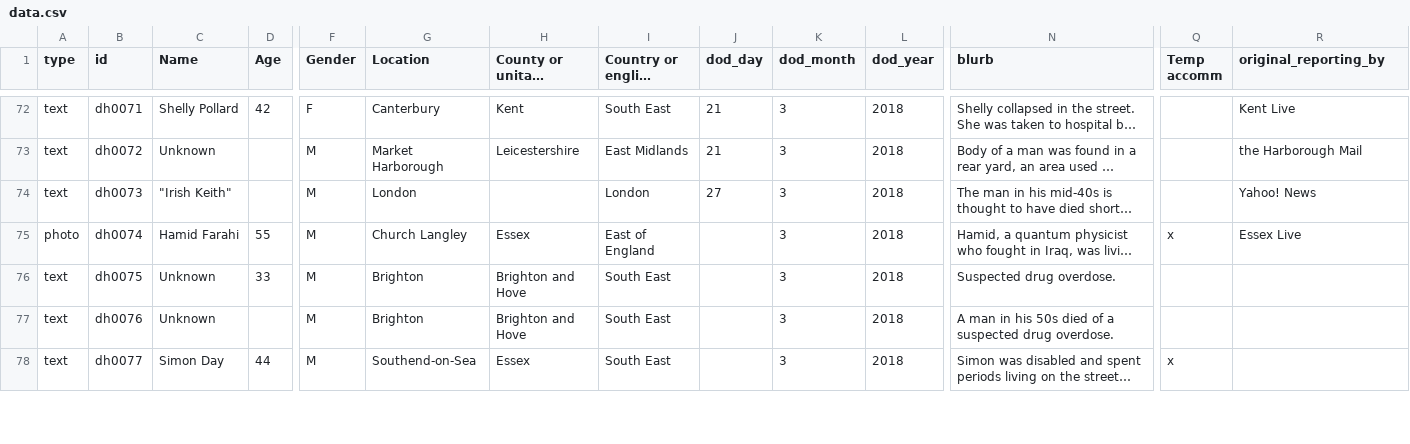
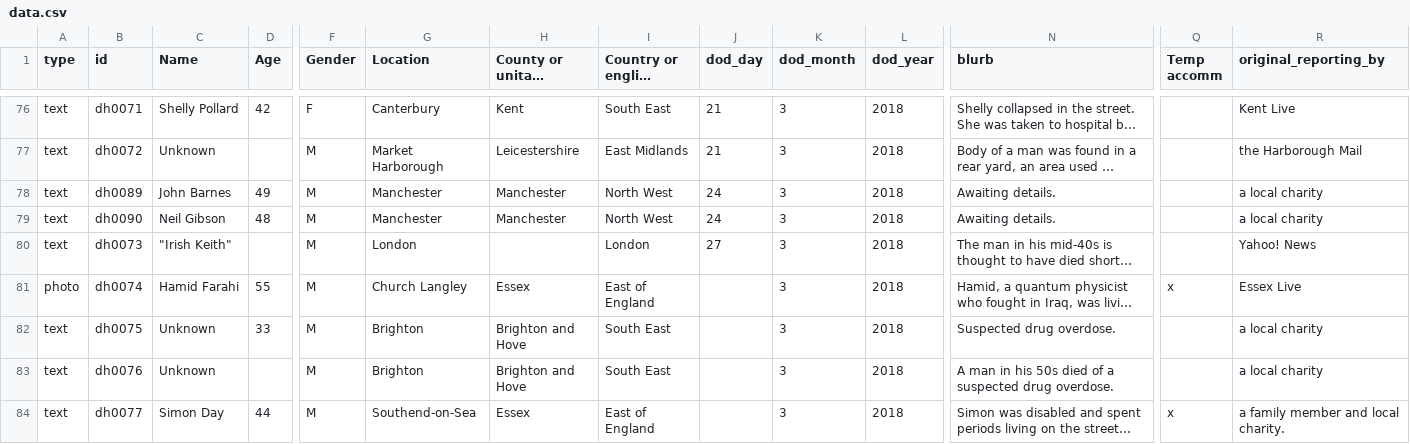
Before and after one commit to bureau-local/bureau-local.github.io, a CSV file: dying-homeless/data.csv, drawn as a sheet; only a part is shown, gaps mark what is left out; long unchanged cells end in …; addresses are those after the commit; rows hold the shown columns only; the diff covers the shown part only; the diff names each change by its address in the sheet, - before the commit and + after, or states it on an @@ line.

```diff
--- a/dying-homeless/data.csv
+++ b/dying-homeless/data.csv
+row 78: text | dh0089 | John Barnes | 49 | M | Manchester | Manchester | North West | 24 | 3 | 2018 | Awaiting details. |  | a local charity
+row 79: text | dh0090 | Neil Gibson | 48 | M | Manchester | Manchester | North West | 24 | 3 | 2018 | Awaiting details. |  | a local charity
-R82:R83 (original_reporting_by): (empty)
+R82:R83 (original_reporting_by): a local charity
-I84 (Country or english region): South East
+I84 (Country or english region): East of England
-R84 (original_reporting_by): (empty)
+R84 (original_reporting_by): a family member and local charity.
```
Also changed, not shown: 6 added rows and 17 edited cells elsewhere in this file, 1 other file.
